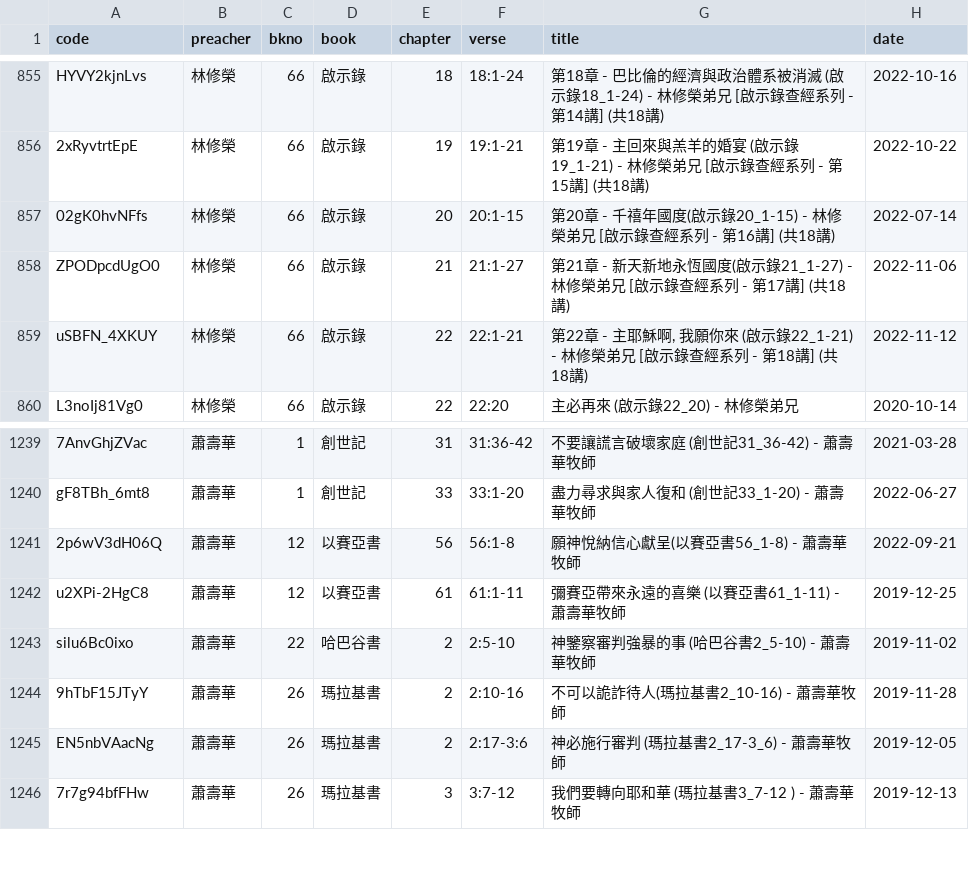
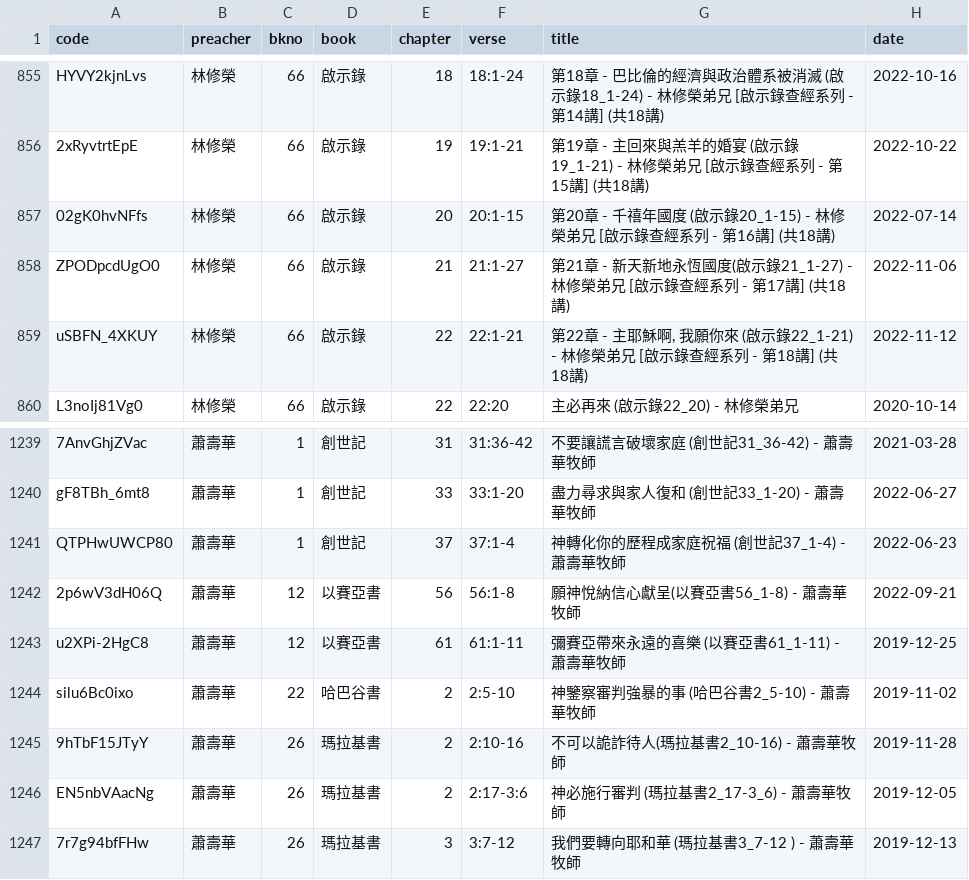
Before and after one commit to michaelchanwahyan/sermon-app, a CSV file: index_byp.csv, drawn as a sheet; only a part is shown, gaps mark what is left out; the diff names each change by its address in the sheet, - before the commit and + after, or states it on an @@ line.

```diff
--- a/index_byp.csv
+++ b/index_byp.csv
-G857 (title): …禧年國度(啟示錄…
+G857 (title): …禧年國度 (啟示錄…
+row 1241: QTPHwUWCP80 | 蕭壽華 | 1 | 創世記 | 37 | 37:1-4 | 神轉化你的歷程成家庭祝福 (創世記37_1-4) - 蕭壽華牧師 | 2022-06-23
```
Also changed, not shown: 3 other files.
